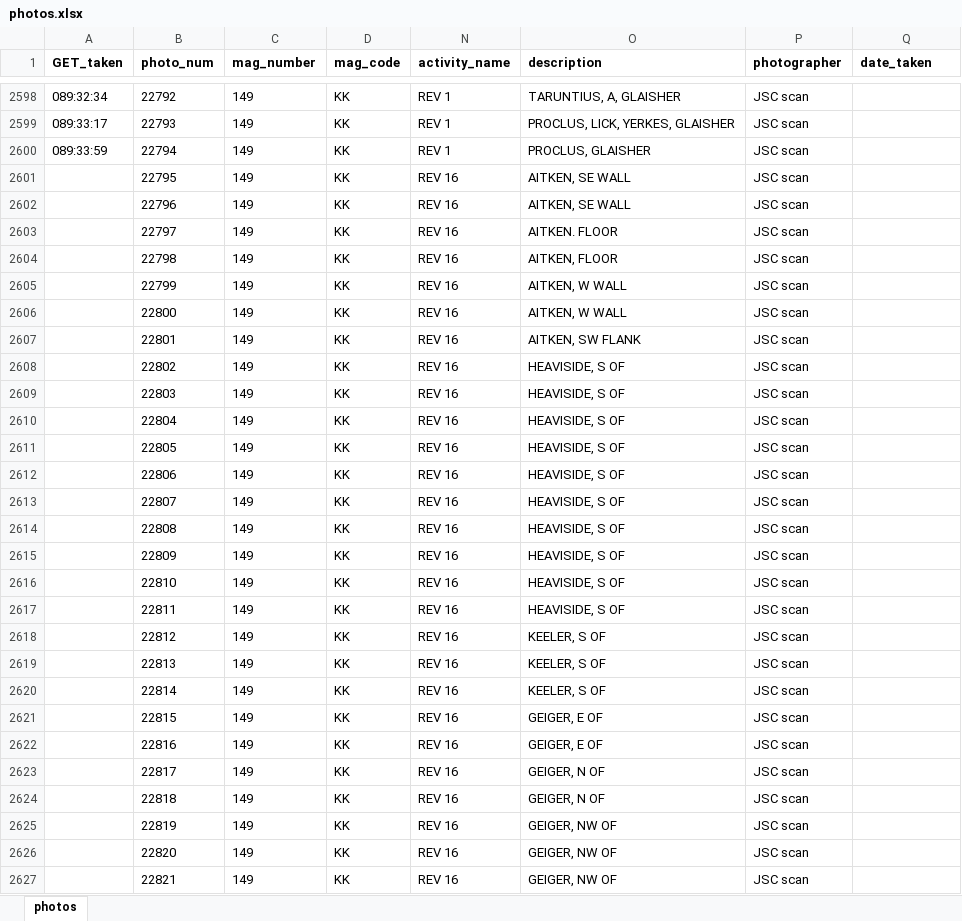
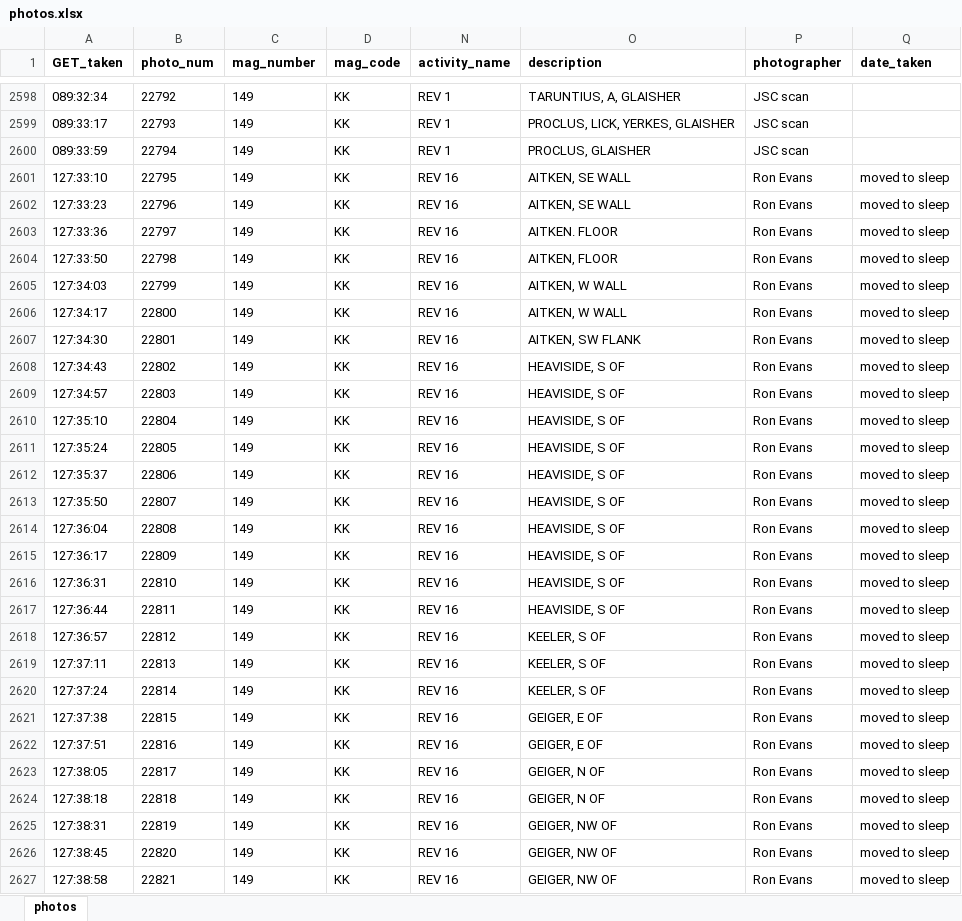
Before and after one commit to bfeist/ApolloInRealTime, an Excel workbook: MISSION_DATA/photos.xlsx, sheet photos, drawn as a sheet; only a part is shown, gaps mark what is left out; values as stored, in another font and other column widths than the file's, no borders; the diff covers the shown part only; the diff names each change by its address in the sheet, - before the commit and + after, or states it on an @@ line.

Commit message:
Further photo indexing.

```diff
--- a/MISSION_DATA/photos.xlsx (sheet photos)
+++ b/MISSION_DATA/photos.xlsx (sheet photos)
-A2601 (GET_taken): (empty)
+A2601 (GET_taken): 127:33:10
-P2601:P2627 (photographer): JSC scan
+P2601:P2627 (photographer): Ron Evans
-Q2601:Q2627 (date_taken): (empty)
+Q2601:Q2627 (date_taken): moved to sleep
-A2602 (GET_taken): (empty)
+A2602 (GET_taken): 127:33:23
-A2603 (GET_taken): (empty)
+A2603 (GET_taken): 127:33:36
-A2604 (GET_taken): (empty)
+A2604 (GET_taken): 127:33:50
-A2605 (GET_taken): (empty)
+A2605 (GET_taken): 127:34:03
-A2606 (GET_taken): (empty)
+A2606 (GET_taken): 127:34:17
-A2607 (GET_taken): (empty)
+A2607 (GET_taken): 127:34:30
-A2608 (GET_taken): (empty)
+A2608 (GET_taken): 127:34:43
-A2609 (GET_taken): (empty)
+A2609 (GET_taken): 127:34:57
-A2610 (GET_taken): (empty)
+A2610 (GET_taken): 127:35:10
-A2611 (GET_taken): (empty)
+A2611 (GET_taken): 127:35:24
-A2612 (GET_taken): (empty)
+A2612 (GET_taken): 127:35:37
-A2613 (GET_taken): (empty)
+A2613 (GET_taken): 127:35:50
-A2614 (GET_taken): (empty)
+A2614 (GET_taken): 127:36:04
-A2615 (GET_taken): (empty)
+A2615 (GET_taken): 127:36:17
-A2616 (GET_taken): (empty)
+A2616 (GET_taken): 127:36:31
-A2617 (GET_taken): (empty)
+A2617 (GET_taken): 127:36:44
-A2618 (GET_taken): (empty)
+A2618 (GET_taken): 127:36:57
-A2619 (GET_taken): (empty)
+A2619 (GET_taken): 127:37:11
-A2620 (GET_taken): (empty)
+A2620 (GET_taken): 127:37:24
-A2621 (GET_taken): (empty)
+A2621 (GET_taken): 127:37:38
-A2622 (GET_taken): (empty)
+A2622 (GET_taken): 127:37:51
-A2623 (GET_taken): (empty)
+A2623 (GET_taken): 127:38:05
-A2624 (GET_taken): (empty)
+A2624 (GET_taken): 127:38:18
-A2625 (GET_taken): (empty)
+A2625 (GET_taken): 127:38:31
-A2626 (GET_taken): (empty)
+A2626 (GET_taken): 127:38:45
-A2627 (GET_taken): (empty)
+A2627 (GET_taken): 127:38:58
```
Also changed, not shown: 716 edited cells elsewhere in this sheet, 4 other files.
